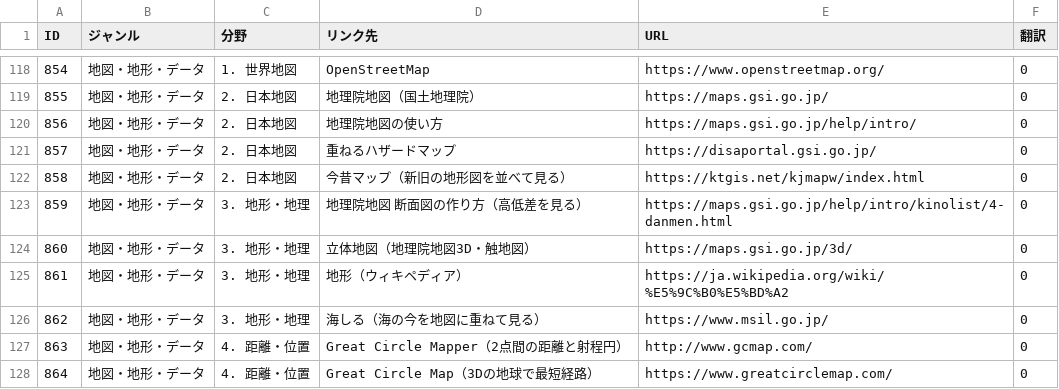
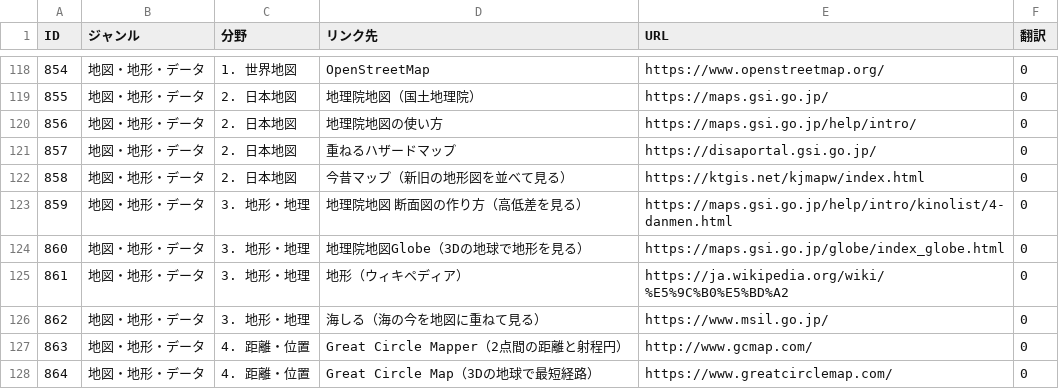
Before and after one commit to SophieITSecret/SophieITSecret.github.io, a CSV file: staging/TAKERU/MSlink.csv, drawn as a sheet; only a part is shown, gaps mark what is left out.

```diff
--- a/staging/TAKERU/MSlink.csv
+++ b/staging/TAKERU/MSlink.csv
@@ -123,3 +123,3 @@
 859,地図・地形・データ,3. 地形・地理,地理院地図 断面図の作り方（高低差を見る）,https://maps.gsi.go.jp/help/intro/kinolist/4-danmen.html,0
-860,地図・地形・データ,3. 地形・地理,立体地図（地理院地図3D・触地図）,https://maps.gsi.go.jp/3d/,0
+860,地図・地形・データ,3. 地形・地理,地理院地図Globe（3Dの地球で地形を見る）,https://maps.gsi.go.jp/globe/index_globe.html,0
 861,地図・地形・データ,3. 地形・地理,地形（ウィキペディア）,https://ja.wikipedia.org/wiki/%E5%9C%B0%E5%BD%A2,0
```
Also changed, not shown: 1 other file.
